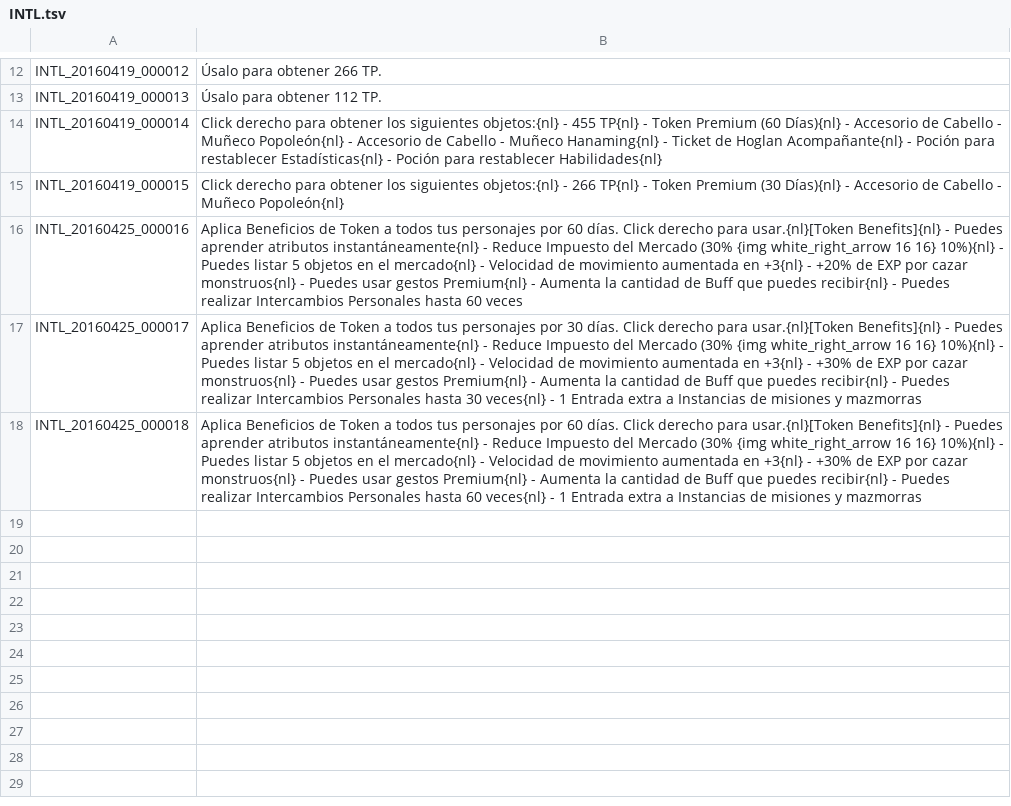
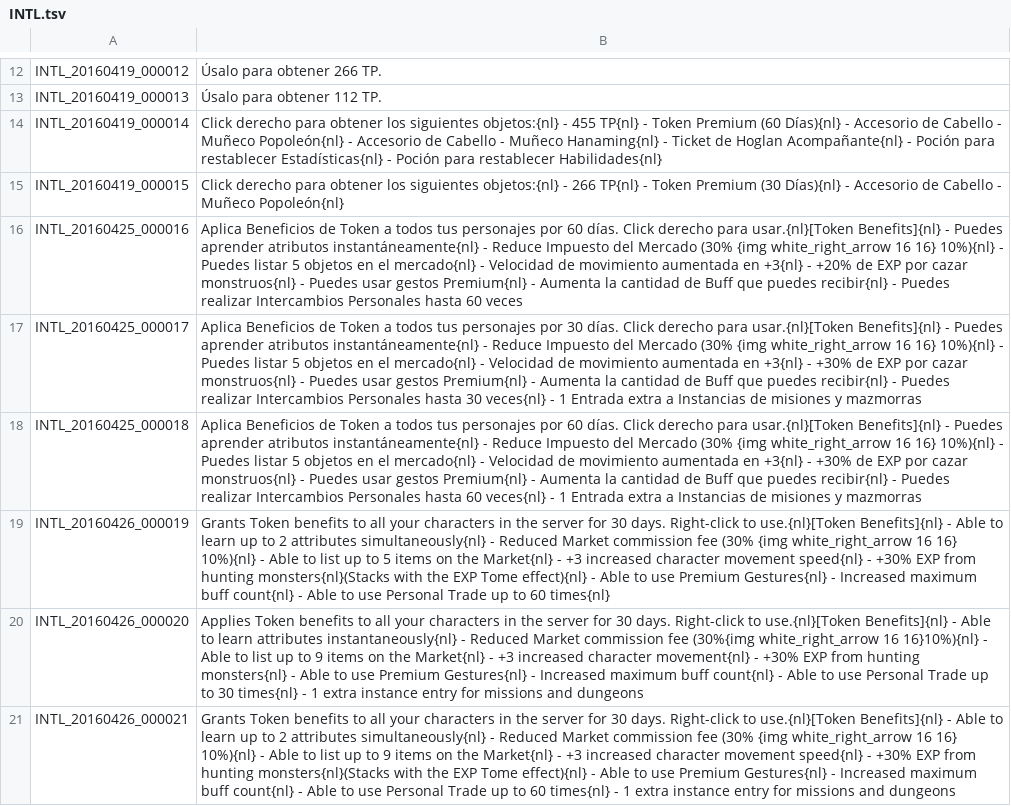
Before and after one commit to TreeOfSavior-Spanish/Spanish-Patch, a TSV file: Spanish/INTL.tsv, drawn as a sheet; only a part is shown, gaps mark what is left out; the diff names each change by its address in the sheet, - before the commit and + after, or states it on an @@ line.

Commit message:
Nuevas Líneas en ETC y INTL

```diff
--- a/Spanish/INTL.tsv
+++ b/Spanish/INTL.tsv
+row 19: INTL_20160426_000019 | Grants Token benefits to all your characters in the server for 30 days. Right-click to use.{nl}[Token Benefits]{nl} - Able to learn up to 2 attributes simultaneously{nl} - Reduced Market commission fee (30% {img white_right_arrow 16 16} 10%){nl} - Able to list up to 5 items on the Market{nl} - +3 increased character movement speed{nl} - +30% EXP from hunting monsters{nl}(Stacks with the EXP Tome effect){nl} - Able to use Premium Gestures{nl} - Increased maximum buff count{nl} - Able to use Personal Trade up to 60 times{nl}
+row 20: INTL_20160426_000020 | Applies Token benefits to all your characters in the server for 30 days. Right-click to use.{nl}[Token Benefits]{nl} - Able to learn attributes instantaneously{nl} - Reduced Market commission fee (30%{img white_right_arrow 16 16}10%){nl} - Able to list up to 9 items on the Market{nl} - +3 increased character movement{nl} - +30% EXP from hunting monsters{nl} - Able to use Premium Gestures{nl} - Increased maximum buff count{nl} - Able to use Personal Trade up to 30 times{nl} - 1 extra instance entry for missions and dungeons
+row 21: INTL_20160426_000021 | Grants Token benefits to all your characters in the server for 30 days. Right-click to use.{nl}[Token Benefits]{nl} - Able to learn up to 2 attributes simultaneously{nl} - Reduced Market commission fee (30% {img white_right_arrow 16 16} 10%){nl} - Able to list up to 9 items on the Market{nl} - +3 increased character movement speed{nl} - +30% EXP from hunting monsters{nl}(Stacks with the EXP Tome effect){nl} - Able to use Premium Gestures{nl} - Increased maximum buff count{nl} - Able to use Personal Trade up to 60 times{nl} - 1 extra instance entry for missions and dungeons
```
Also changed, not shown: Spanish/UI.tsv, 1 other file.
